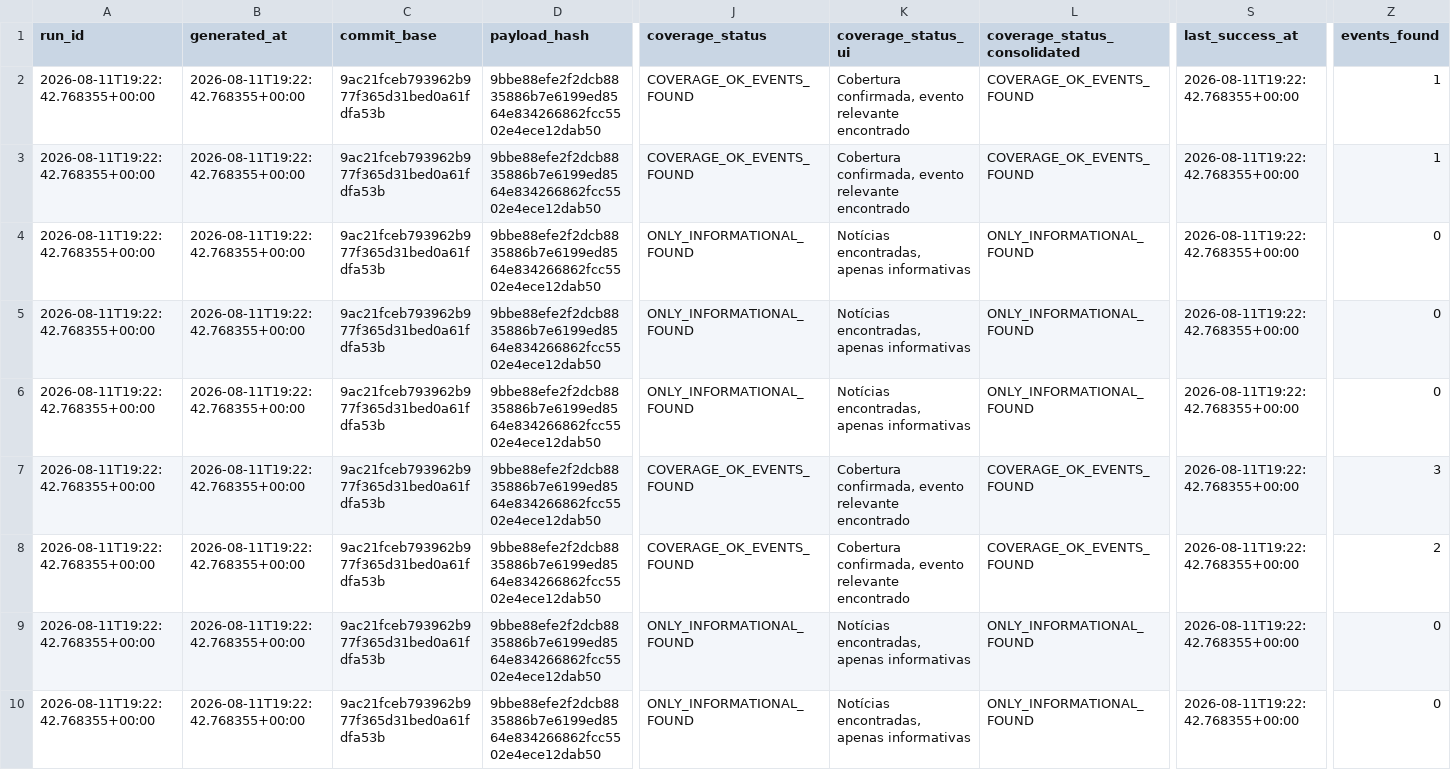
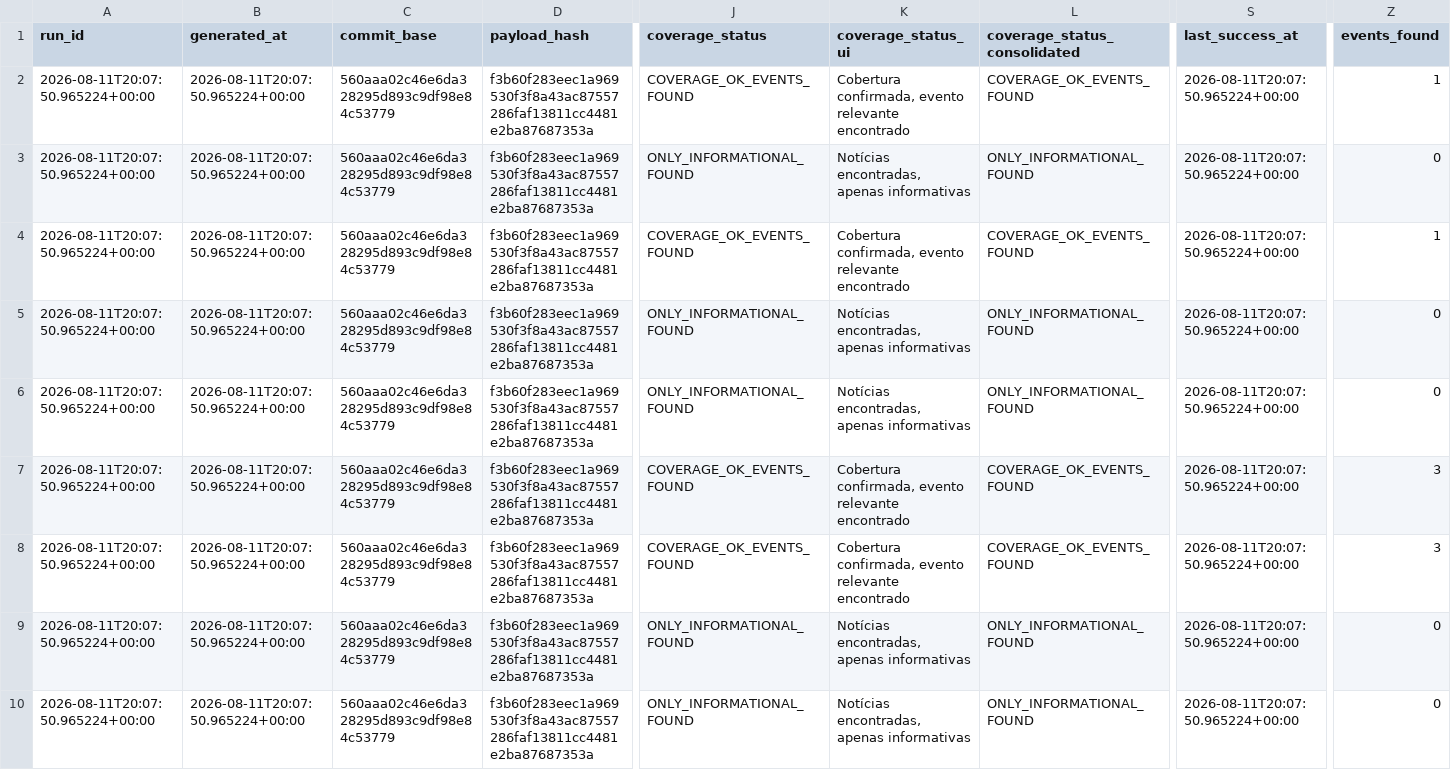
Before and after one commit to GutoCastro12/Dashboard-noticias, a CSV file: out_coverage_diagnosis/auditoria_cobertura_emissores.csv, drawn as a sheet; only a part is shown, gaps mark what is left out; the diff covers the shown part only; the diff names each change by its address in the sheet, - before the commit and + after, or states it on an @@ line.

```diff
--- a/out_coverage_diagnosis/auditoria_cobertura_emissores.csv
+++ b/out_coverage_diagnosis/auditoria_cobertura_emissores.csv
-A2:A10 (run_id): 2026-08-11T19:22:42.768355+00:00
+A2:A10 (run_id): 2026-08-11T20:07:50.965224+00:00
-B2:B10 (generated_at): 2026-08-11T19:22:42.768355+00:00
+B2:B10 (generated_at): 2026-08-11T20:07:50.965224+00:00
-C2:C10 (commit_base): 9ac21fceb793962b977f365d31bed0a61fdfa53b
+C2:C10 (commit_base): 560aaa02c46e6da328295d893c9df98e84c53779
-D2:D10 (payload_hash): 9bbe88efe2f2dcb8835886b7e6199ed8564e834266862fcc5502e4ece12dab50
+D2:D10 (payload_hash): f3b60f283eec1a969530f3f8a43ac87557286faf13811cc4481e2ba87687353a
-S2:S10 (last_success_at): 2026-08-11T19:22:42.768355+00:00
+S2:S10 (last_success_at): 2026-08-11T20:07:50.965224+00:00
-J3 (coverage_status): COVERAGE_OK_EVENTS_FOUND
+J3 (coverage_status): ONLY_INFORMATIONAL_FOUND
-K3 (coverage_status_ui): Cobertura confirmada, evento relevante encontrado
+K3 (coverage_status_ui): Notícias encontradas, apenas informativas
-L3 (coverage_status_consolidated): COVERAGE_OK_EVENTS_FOUND
+L3 (coverage_status_consolidated): ONLY_INFORMATIONAL_FOUND
-Z3 (events_found): 1
+Z3 (events_found): 0
-J4 (coverage_status): ONLY_INFORMATIONAL_FOUND
+J4 (coverage_status): COVERAGE_OK_EVENTS_FOUND
-K4 (coverage_status_ui): Notícias encontradas, apenas informativas
+K4 (coverage_status_ui): Cobertura confirmada, evento relevante encontrado
-L4 (coverage_status_consolidated): ONLY_INFORMATIONAL_FOUND
+L4 (coverage_status_consolidated): COVERAGE_OK_EVENTS_FOUND
-Z4 (events_found): 0
+Z4 (events_found): 1
-Z8 (events_found): 2
+Z8 (events_found): 3
```
Also changed, not shown: 104 edited cells elsewhere in this file, out_coverage_diagnosis/auditoria_cobertura_fontes.csv, out_coverage_diagnosis/falhas_de_coleta.csv, 10 other files.
